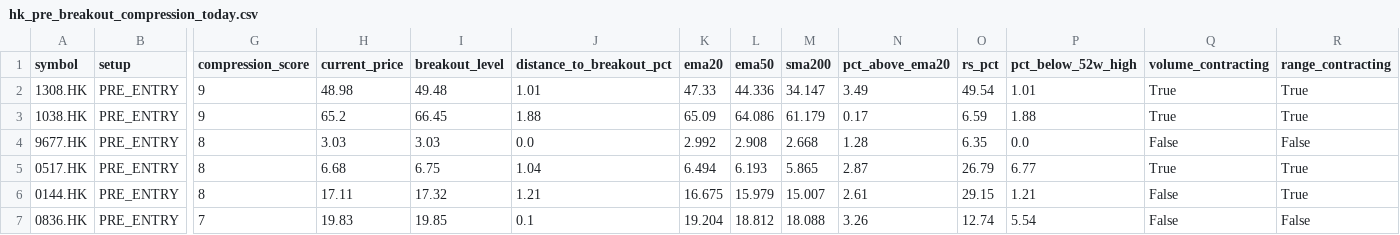
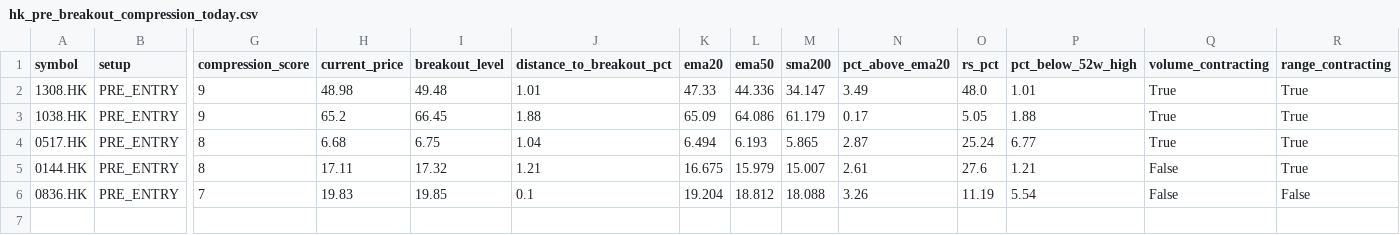
Before and after one commit to fwd5t2g5cw-ops/-daily-market-scanner, a CSV file: latest/hk/hk_pre_breakout_compression_today.csv, drawn as a sheet; only a part is shown, gaps mark what is left out; removed rows and columns are numbered as before the commit, all else as after; rows hold the shown columns only; the diff names each change by its address in the sheet, - before the commit and + after, or states it on an @@ line.

```diff
--- a/latest/hk/hk_pre_breakout_compression_today.csv
+++ b/latest/hk/hk_pre_breakout_compression_today.csv
-O2 (rs_pct): 49.54
+O2 (rs_pct): 48.0
-O3 (rs_pct): 6.59
+O3 (rs_pct): 5.05
-row 4: 9677.HK | PRE_ENTRY | 8 | 3.03 | 3.03 | 0.0 | 2.992 | 2.908 | 2.668 | 1.28 | 6.35 | 0.0 | False | False
-O4 (rs_pct): 26.79
+O4 (rs_pct): 25.24
-O5 (rs_pct): 29.15
+O5 (rs_pct): 27.6
-O6 (rs_pct): 12.74
+O6 (rs_pct): 11.19
```
Also changed, not shown: latest/hk/hk_pre_entry_watch_today.csv, 1 other file.
